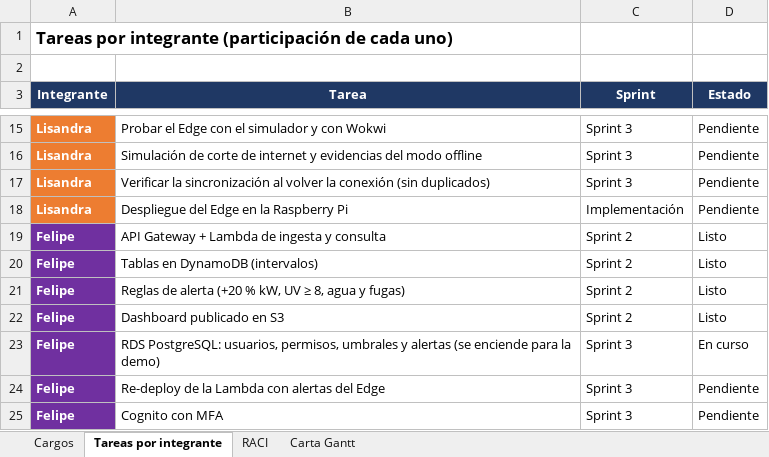
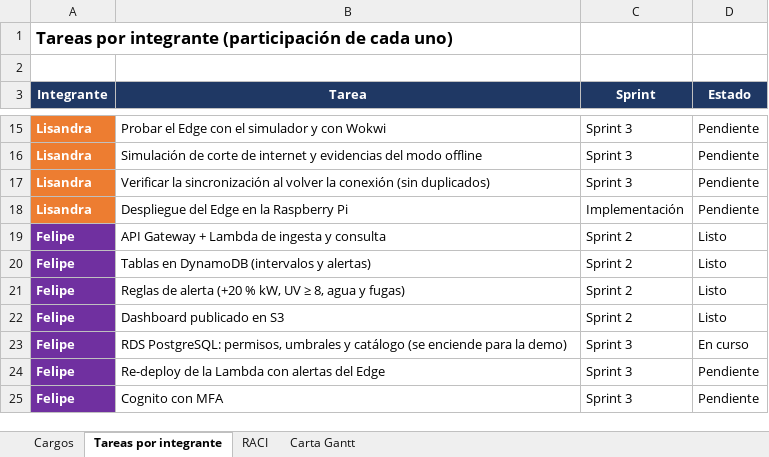
Before and after one commit to Aburahamu20/Induplac, an Excel workbook: docs/nota-2/Induplac_Roles_Equipo.xlsx, sheet Tareas por integrante, drawn as a sheet; only a part is shown, gaps mark what is left out; values as stored, in another font and other column widths than the file's, no borders; conditional formats not drawn; the diff names each change by its address in the sheet, - before the commit and + after, or states it on an @@ line.

```diff
--- a/docs/nota-2/Induplac_Roles_Equipo.xlsx (sheet Tareas por integrante)
+++ b/docs/nota-2/Induplac_Roles_Equipo.xlsx (sheet Tareas por integrante)
-B20 (Tarea): Tablas en DynamoDB (intervalos)
+B20 (Tarea): Tablas en DynamoDB (intervalos y alertas)
-B23 (Tarea): RDS PostgreSQL: usuarios, permisos, umbrales y alertas (se enciende…
+B23 (Tarea): RDS PostgreSQL: permisos, umbrales y catálogo (se enciende…
```
Also changed, not shown: sheet Cargos, sheet Carta Gantt, 2 other files.
